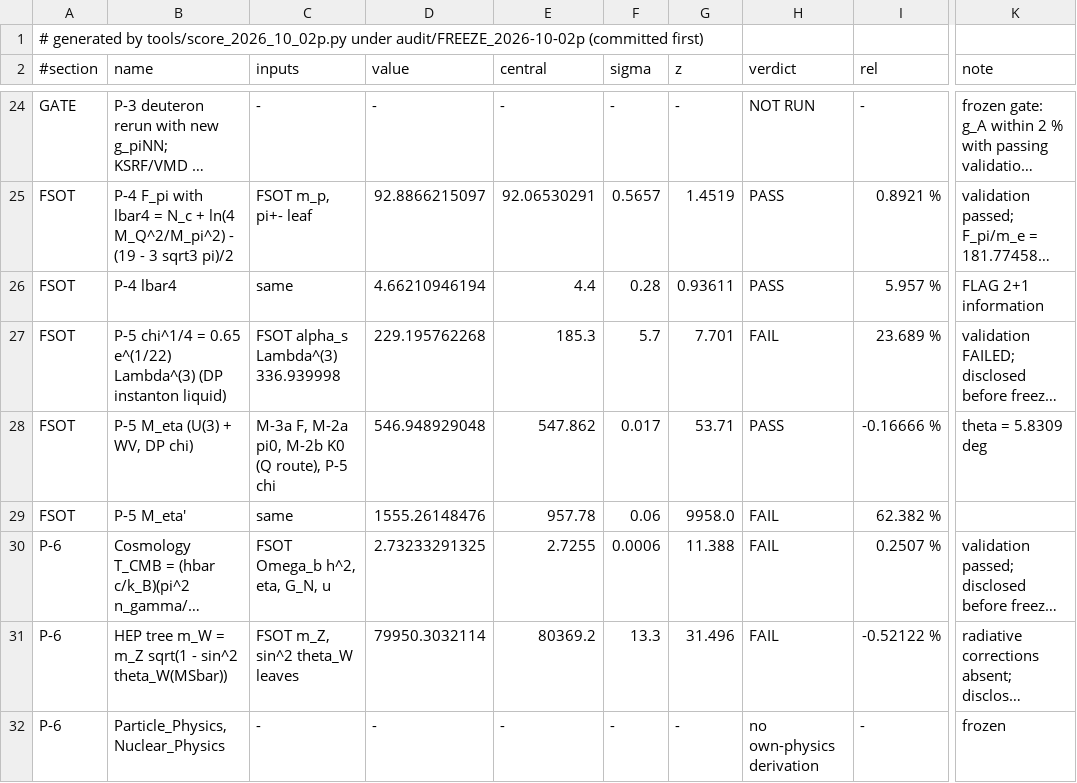
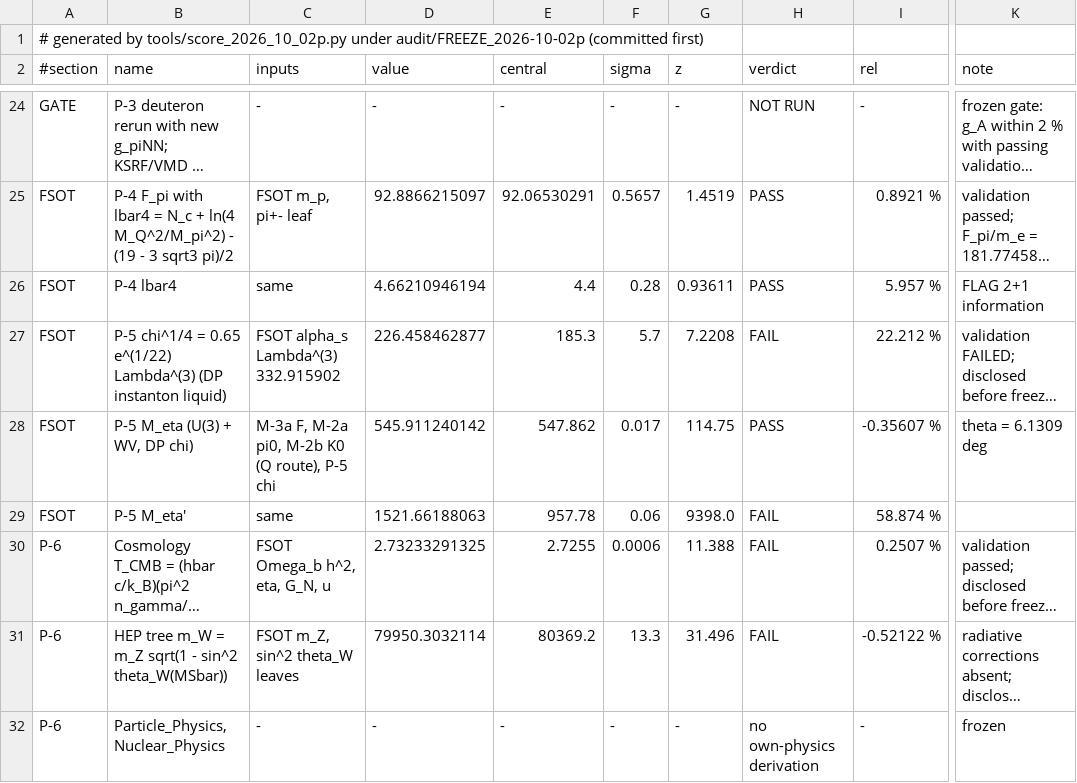
Before and after one commit to dappalumbo91/FSOT-2.1-Cpp, a TSV file: audit/score_2026-10-02p.tsv, drawn as a sheet; only a part is shown, gaps mark what is left out; long unchanged cells end in …; the diff names each change by its address in the sheet, - before the commit and + after, or states it on an @@ line.

```diff
--- a/audit/score_2026-10-02p.tsv
+++ b/audit/score_2026-10-02p.tsv
-C27 (inputs): FSOT alpha_s Lambda^(3) 336.939998
+C27 (inputs): FSOT alpha_s Lambda^(3) 332.915902
-D27 (value): 229.195762268
+D27 (value): 226.458462877
-G27 (z): 7.701
+G27 (z): 7.2208
-I27 (rel): 23.689 %
+I27 (rel): 22.212 %
-D28 (value): 546.948929048
+D28 (value): 545.911240142
-G28 (z): 53.71
+G28 (z): 114.75
-I28 (rel): -0.16666 %
+I28 (rel): -0.35607 %
-K28 (note): theta = 5.8309 deg
+K28 (note): theta = 6.1309 deg
-D29 (value): 1555.26148476
+D29 (value): 1521.66188063
-G29 (z): 9958.0
+G29 (z): 9398.0
-I29 (rel): 62.382 %
+I29 (rel): 58.874 %
```
Also changed, not shown: audit/score_2026-10-02k.tsv, audit/score_2026-10-02l.tsv, 5 other files.
